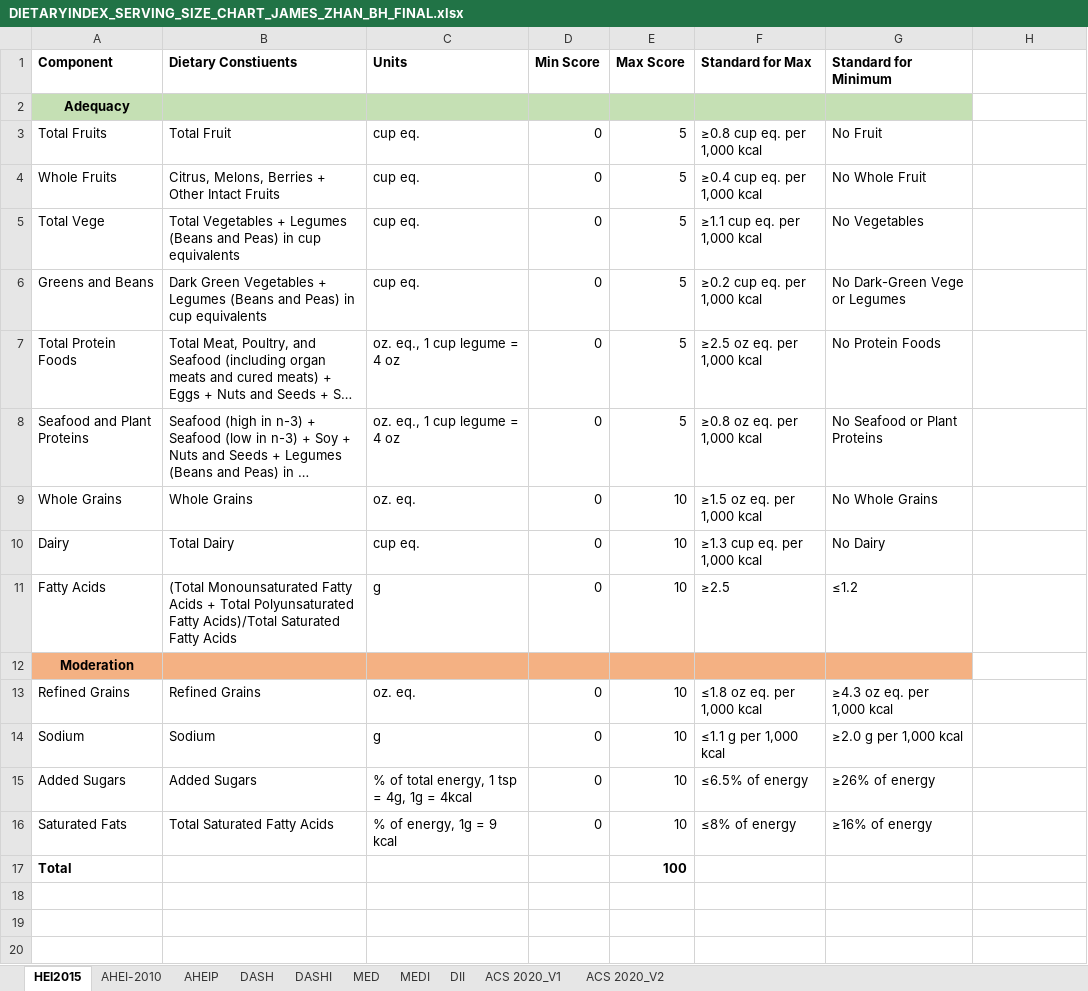
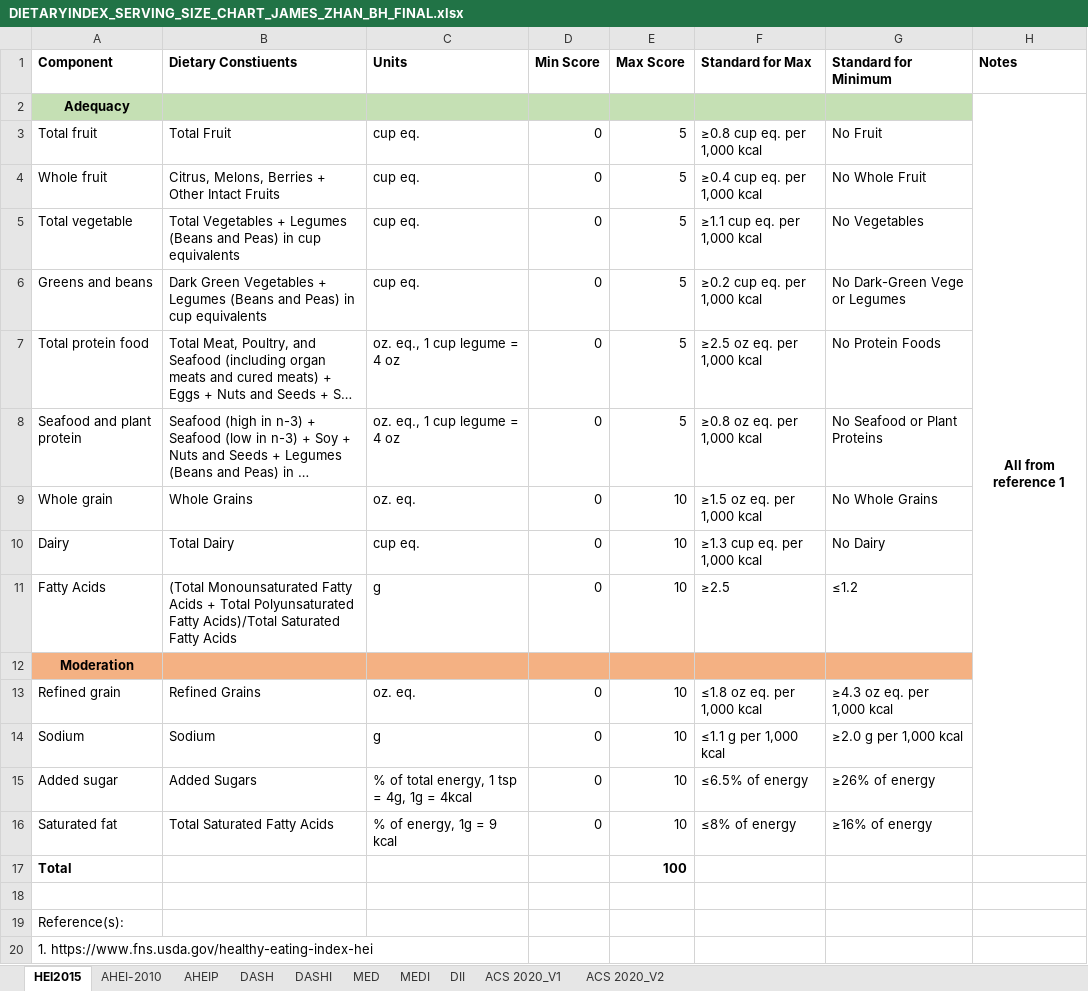
Before and after one commit to jamesjiadazhan/dietaryindex, an Excel workbook: DIETARYINDEX_SERVING_SIZE_CHART_JAMES_ZHAN_BH_FINAL.xlsx, sheet HEI2015, drawn as a sheet; long unchanged cells end in …; values as stored, in another font and other column widths than the file's, no borders; the diff names each change by its address in the sheet, - before the commit and + after, or states it on an @@ line.

```diff
--- a/DIETARYINDEX_SERVING_SIZE_CHART_JAMES_ZHAN_BH_FINAL.xlsx (sheet HEI2015)
+++ b/DIETARYINDEX_SERVING_SIZE_CHART_JAMES_ZHAN_BH_FINAL.xlsx (sheet HEI2015)
-H1: (empty)
+H1: Notes
-H2 (Notes): (empty)
+H2 (Notes): All from reference 1
+H2:H16 merged
-A3 (Component): Total Fruits
+A3 (Component): Total fruit
-A4 (Component): Whole Fruits
+A4 (Component): Whole fruit
-A5 (Component): Total Vege
+A5 (Component): Total vegetable
-A6 (Component): Greens and Beans
+A6 (Component): Greens and beans
-A7 (Component): Total Protein Foods
+A7 (Component): Total protein food
-A8 (Component): Seafood and Plant Proteins
+A8 (Component): Seafood and plant protein
-A9 (Component): Whole Grains
+A9 (Component): Whole grain
-A13 (Component): Refined Grains
+A13 (Component): Refined grain
-A15 (Component): Added Sugars
+A15 (Component): Added sugar
-A16 (Component): Saturated Fats
+A16 (Component): Saturated fat
+row 18: (empty)
+row 19: Reference(s):
+row 20: 1. https://www.fns.usda.gov/healthy-eating-index-hei
```
Also changed, not shown: sheet MEDI, sheet DASHI, sheet DII, sheet MED, sheet DASH, sheet AHEI-2010, 3 more sheets, charts or pictures, 54 other files.
